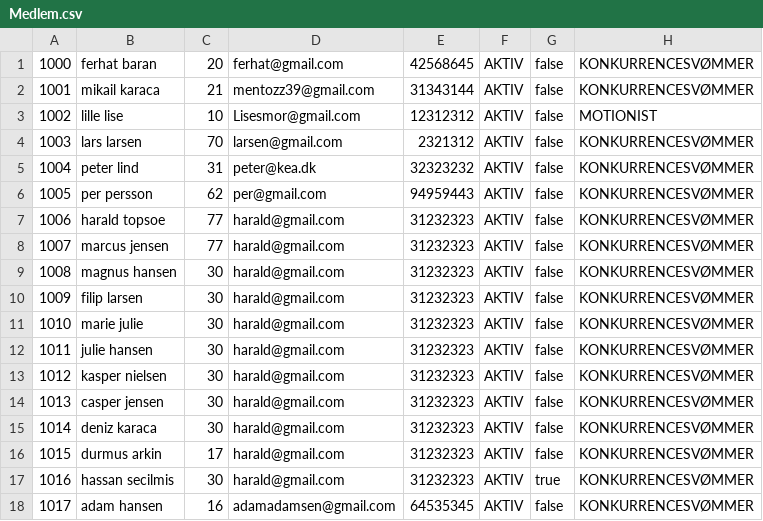
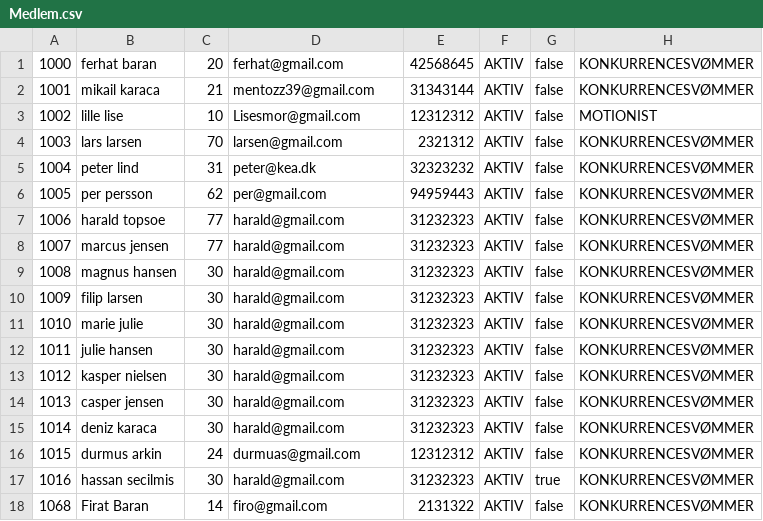
Before and after one commit to ferh0162/DelfinProjekt, a CSV file: Medlem.csv, drawn as a sheet.

```diff
--- a/Medlem.csv
+++ b/Medlem.csv
@@ -15,4 +15,4 @@
 1014;deniz karaca;30;harald@gmail.com;31232323;AKTIV;false;KONKURRENCESVØMMER
-1015;durmus arkin;17;harald@gmail.com;31232323;AKTIV;false;KONKURRENCESVØMMER
+1015;durmus arkin;24;durmuas@gmail.com;12312312;AKTIV;false;KONKURRENCESVØMMER
 1016;hassan secilmis;30;harald@gmail.com;31232323;AKTIV;true;KONKURRENCESVØMMER
-1017;adam hansen;16;adamadamsen@gmail.com;64535345;AKTIV;false;KONKURRENCESVØMMER
+1068;Firat Baran;14;firo@gmail.com;2131322;AKTIV;false;KONKURRENCESVØMMER
```
Also changed, not shown: KonkurrenceSvømmere.csv, 5 other files.
